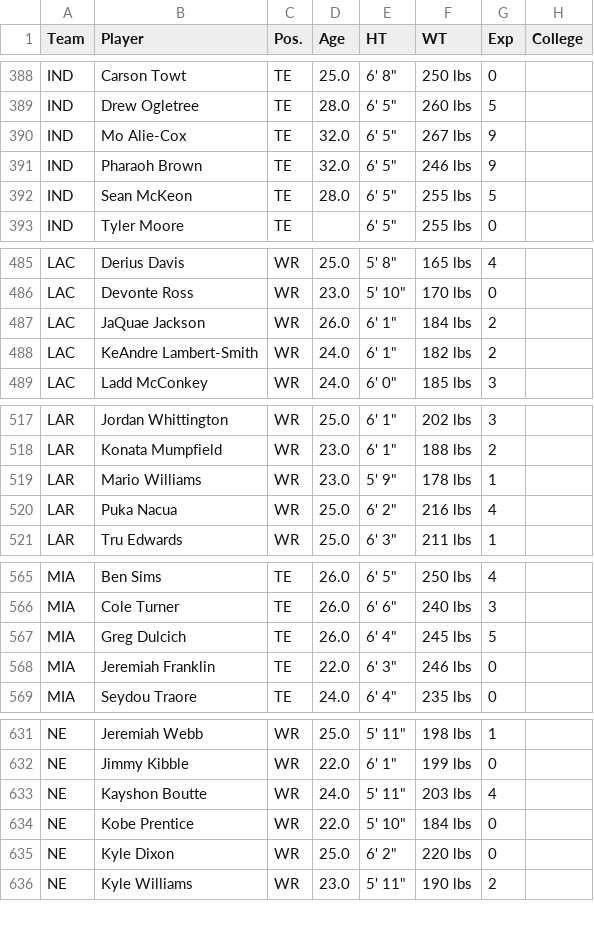
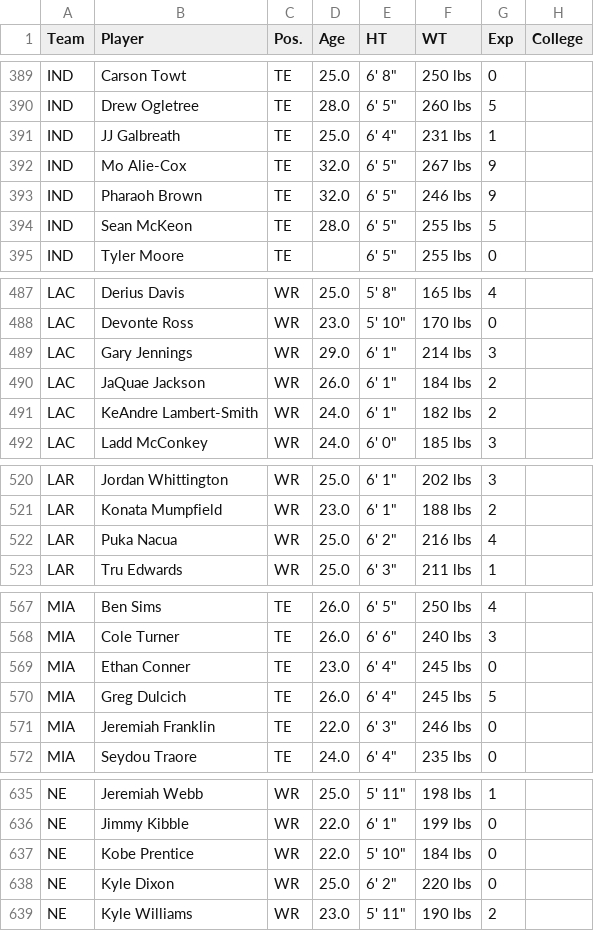
Before and after one commit to arahe1/WebProjects, a CSV file: CSVs/nfl_skill_players_2026.csv, drawn as a sheet; only a part is shown, gaps mark what is left out; removed rows and columns are numbered as before the commit, all else as after; the diff covers the shown part only; the diff names each change by its address in the sheet, - before the commit and + after, or states it on an @@ line.

```diff
--- a/CSVs/nfl_skill_players_2026.csv
+++ b/CSVs/nfl_skill_players_2026.csv
+row 391: IND | JJ Galbreath | TE | 25.0 | 6' 4" | 231 lbs | 1
+row 489: LAC | Gary Jennings | WR | 29.0 | 6' 1" | 214 lbs | 3
-row 519: LAR | Mario Williams | WR | 23.0 | 5' 9" | 178 lbs | 1
+row 569: MIA | Ethan Conner | TE | 23.0 | 6' 4" | 245 lbs | 0
-row 633: NE | Kayshon Boutte | WR | 24.0 | 5' 11" | 203 lbs | 4
```
Also changed, not shown: 10 added rows, 6 removed rows and 7 edited cells elsewhere in this file, CSVs/Preseason_DepthChart_2026.csv, 13 other files.
